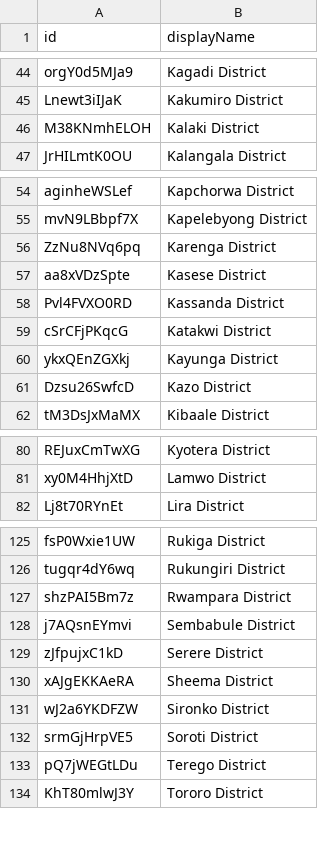
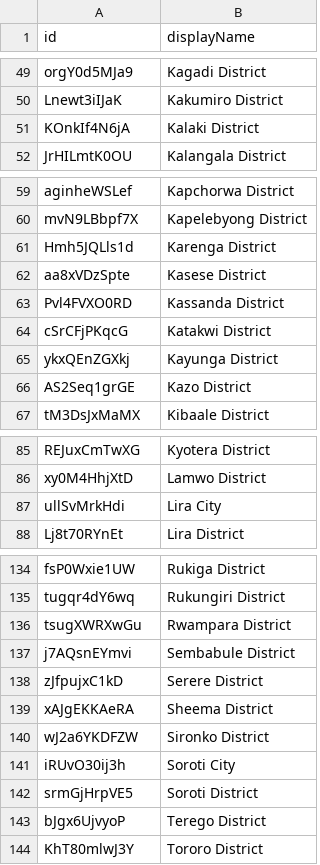
Before and after one commit to HISP-Uganda/background-import, a CSV file: organisationUnits.csv, drawn as a sheet; only a part is shown, gaps mark what is left out; the diff covers the shown part only.

```diff
--- a/organisationUnits.csv
+++ b/organisationUnits.csv
@@ -46 +51 @@ Lnewt3iIJaK,Kakumiro District
-M38KNmhELOH,Kalaki District
+KOnkIf4N6jA,"Kalaki District"
@@ -56 +61 @@ mvN9LBbpf7X,Kapelebyong District
-ZzNu8NVq6pq,Karenga District
+Hmh5JQLls1d,"Karenga District"
@@ -61 +66 @@ ykxQEnZGXkj,Kayunga District
-Dzsu26SwfcD,Kazo District
+AS2Seq1grGE,"Kazo District"
@@ -81,0 +87 @@ xy0M4HhjXtD,Lamwo District
+ullSvMrkHdi,"Lira City"
@@ -127 +136 @@ tugqr4dY6wq,Rukungiri District
-shzPAI5Bm7z,Rwampara District
+tsugXWRXwGu,"Rwampara District"
@@ -131,0 +141 @@ wJ2a6YKDFZW,Sironko District
+iRUvO30ij3h,"Soroti City"
@@ -133 +143 @@ srmGjHrpVE5,Soroti District
-pQ7jWEGtLDu,Terego District
+bJgx6UjvyoP,"Terego District"
```
Also changed, not shown: 8 added rows and 3 edited cells elsewhere in this file, 1 other file.
